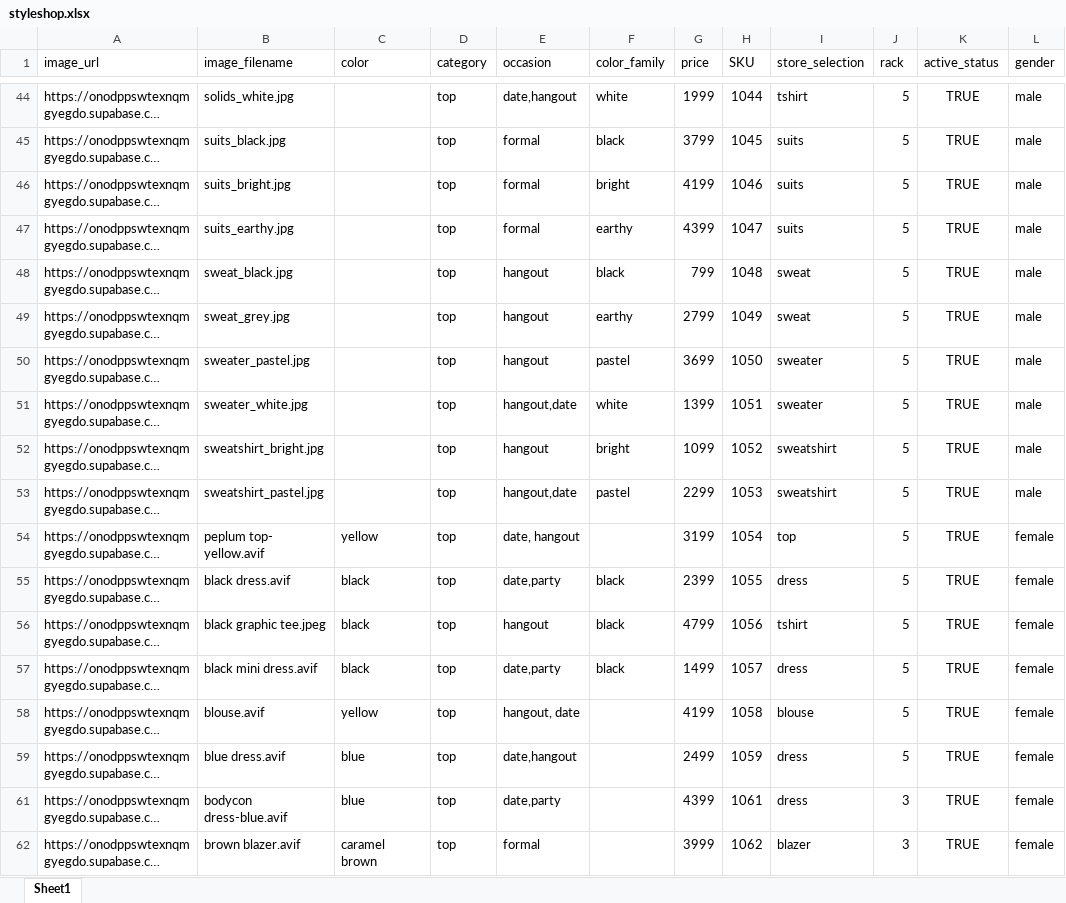
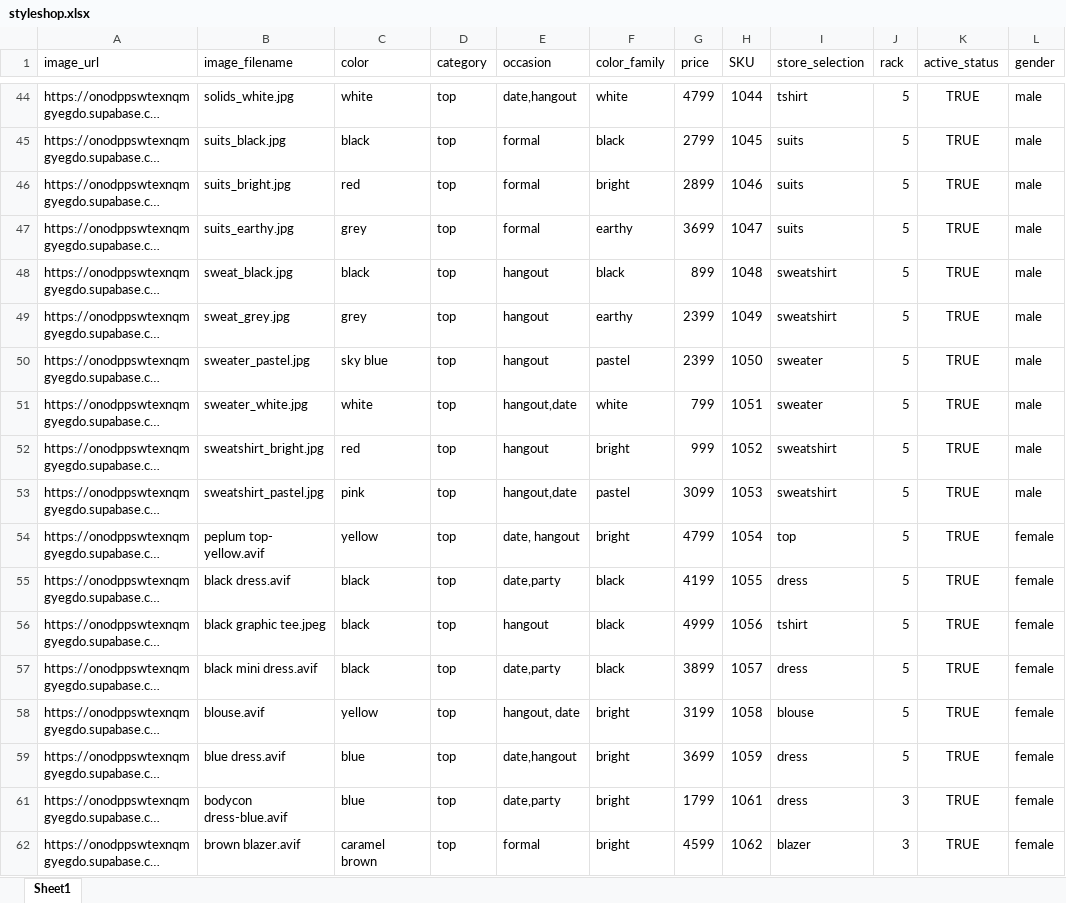
Before and after one commit to aryannn15/styleshop_backend, an Excel workbook: styleshop.xlsx, sheet Sheet1, drawn as a sheet; only a part is shown, gaps mark what is left out; long unchanged cells end in …; values as stored, in another font and other column widths than the file's, no borders; the diff covers the shown part only; the diff names each change by its address in the sheet, - before the commit and + after, or states it on an @@ line.

Commit message:
cleaned empty values in excel

```diff
--- a/styleshop.xlsx (sheet Sheet1)
+++ b/styleshop.xlsx (sheet Sheet1)
-C44 (color): (empty)
+C44 (color): white
-G44 (price): 1999
+G44 (price): 4799
-C45 (color): (empty)
+C45 (color): black
-G45 (price): 3799
+G45 (price): 2799
-C46 (color): (empty)
+C46 (color): red
-G46 (price): 4199
+G46 (price): 2899
-C47 (color): (empty)
+C47 (color): grey
-G47 (price): 4399
+G47 (price): 3699
-C48 (color): (empty)
+C48 (color): black
-G48 (price): 799
+G48 (price): 899
-I48:I49 (store_selection): sweat
+I48:I49 (store_selection): sweatshirt
-C49 (color): (empty)
+C49 (color): grey
-G49 (price): 2799
+G49 (price): 2399
-C50 (color): (empty)
+C50 (color): sky blue
-G50 (price): 3699
+G50 (price): 2399
-C51 (color): (empty)
+C51 (color): white
-G51 (price): 1399
+G51 (price): 799
-C52 (color): (empty)
+C52 (color): red
-G52 (price): 1099
+G52 (price): 999
-C53 (color): (empty)
+C53 (color): pink
-G53 (price): 2299
+G53 (price): 3099
-F54 (color_family): (empty)
+F54 (color_family): bright
-G54 (price): 3199
+G54 (price): 4799
-G55 (price): 2399
+G55 (price): 4199
-G56 (price): 4799
+G56 (price): 4999
-G57 (price): 1499
+G57 (price): 3899
-F58:F59 (color_family): (empty)
+F58:F59 (color_family): bright
-G58 (price): 4199
+G58 (price): 3199
-G59 (price): 2499
+G59 (price): 3699
-F61:F62 (color_family): (empty)
+F61:F62 (color_family): bright
-G61 (price): 4399
+G61 (price): 1799
-G62 (price): 3999
+G62 (price): 4599
```
Also changed, not shown: 60 edited cells elsewhere in this sheet, hidden cells.
